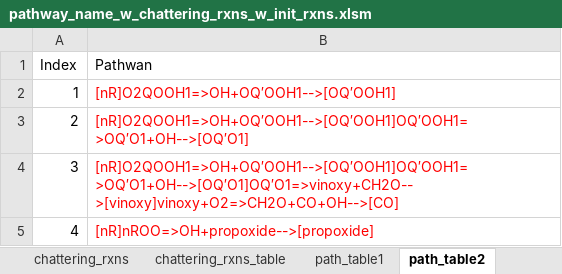
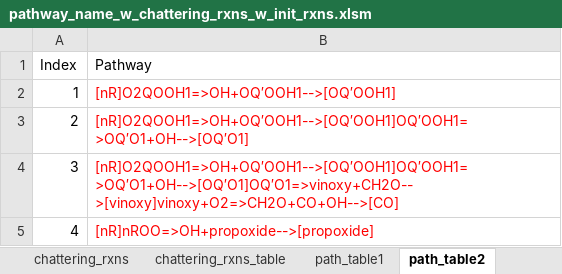
Before and after one commit to AdamPI314/Catalytic-Cycle, an Excel workbook: theory/misc/sub_mechanism/650K/paper_table/pathway_name_w_chattering_rxns_w_init_rxns.xlsm, sheet path_table2, drawn as a sheet; only a part is shown; values as stored, in another font and other column widths than the file's, no borders; the diff names each change by its address in the sheet, - before the commit and + after, or states it on an @@ line.

```diff
--- a/theory/misc/sub_mechanism/650K/paper_table/pathway_name_w_chattering_rxns_w_init_rxns.xlsm (sheet path_table2)
+++ b/theory/misc/sub_mechanism/650K/paper_table/pathway_name_w_chattering_rxns_w_init_rxns.xlsm (sheet path_table2)
-B1: Pathwan
+B1: Pathway
```
Also changed, not shown: other sheet tabs, 9 other files.
